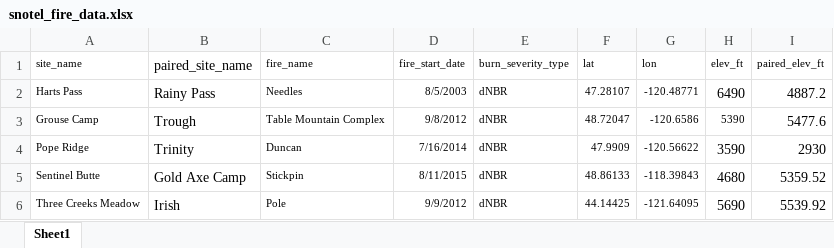
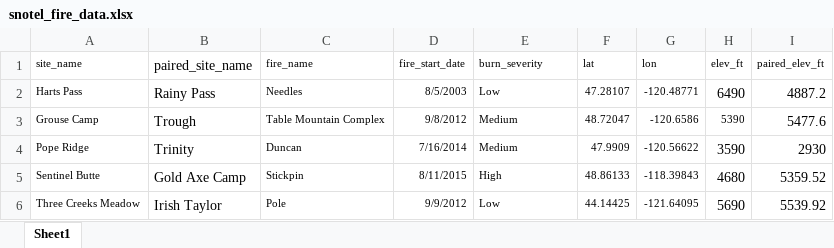
Before and after one commit to dlhogan97/CEWA565_project, an Excel workbook: data/fire_sites/snotel_fire_data.xlsx, sheet Sheet1, drawn as a sheet; values as stored, in another font and other column widths than the file's, no borders; the diff names each change by its address in the sheet, - before the commit and + after, or states it on an @@ line.

```diff
--- a/data/fire_sites/snotel_fire_data.xlsx (sheet Sheet1)
+++ b/data/fire_sites/snotel_fire_data.xlsx (sheet Sheet1)
-E1: burn_severity_type
+E1: burn_severity
-E2 (burn_severity): dNBR
+E2 (burn_severity): Low
-E3:E4 (burn_severity): dNBR
+E3:E4 (burn_severity): Medium
-E5 (burn_severity): dNBR
+E5 (burn_severity): High
-B6 (paired_site_name): Irish
+B6 (paired_site_name): Irish Taylor
-E6 (burn_severity): dNBR
+E6 (burn_severity): Low
```
Also changed, not shown: 2 other files.
